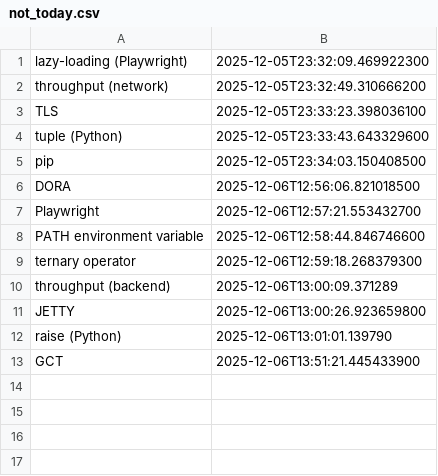
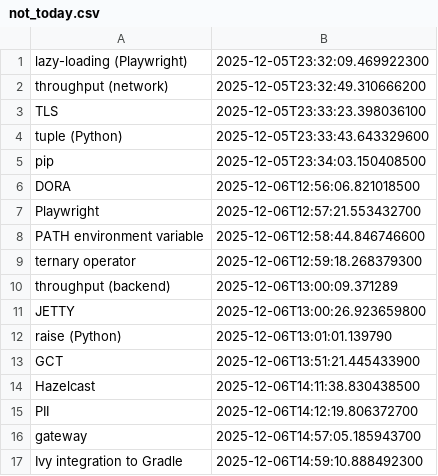
Before and after one commit to wishpath/one-liners, a CSV file: src/main/java/org/sa/storage/not_today.csv, drawn as a sheet; the diff names each change by its address in the sheet, - before the commit and + after, or states it on an @@ line.

```diff
--- a/src/main/java/org/sa/storage/not_today.csv
+++ b/src/main/java/org/sa/storage/not_today.csv
+row 14: Hazelcast | 2025-12-06T14:11:38.830438500
+row 15: PII | 2025-12-06T14:12:19.806372700
+row 16: gateway | 2025-12-06T14:57:05.185943700
+row 17: Ivy integration to Gradle | 2025-12-06T14:59:10.888492300
```
Also changed, not shown: src/main/java/org/sa/storage/attempted_answers.csv, 4 other files.
